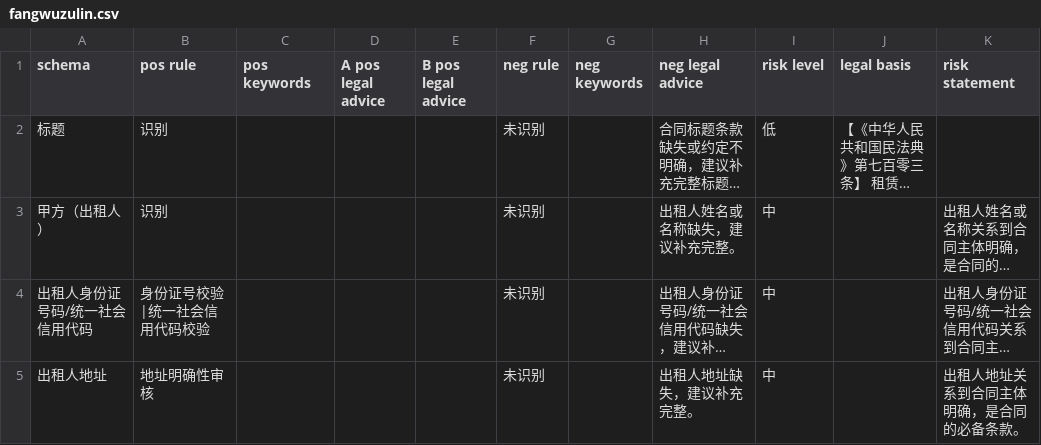
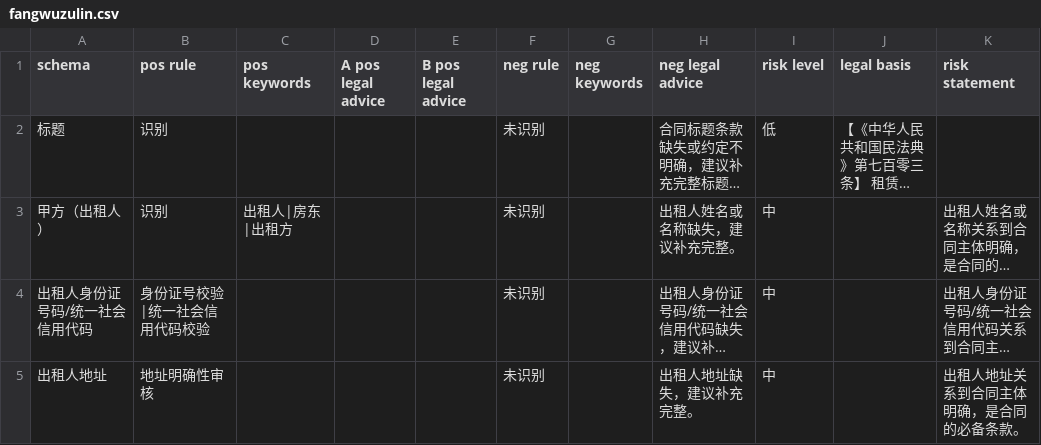
Before and after one commit to tsky-ygf/FYT_algorithm_project_bak, a CSV file: DocumentReview/Config/schema/fangwuzulin.csv, drawn as a sheet; only a part is shown; long unchanged cells end in …; the diff covers the shown part only; the diff names each change by its address in the sheet, - before the commit and + after, or states it on an @@ line.

```diff
--- a/DocumentReview/Config/schema/fangwuzulin.csv
+++ b/DocumentReview/Config/schema/fangwuzulin.csv
-C3 (pos keywords): (empty)
+C3 (pos keywords): 出租人|房东|出租方
```
Also changed, not shown: 2 edited cells elsewhere in this file, DocumentReview/Config/schema/caigou.csv, DocumentReview/Config/schema/maimai.csv, 5 other files.
